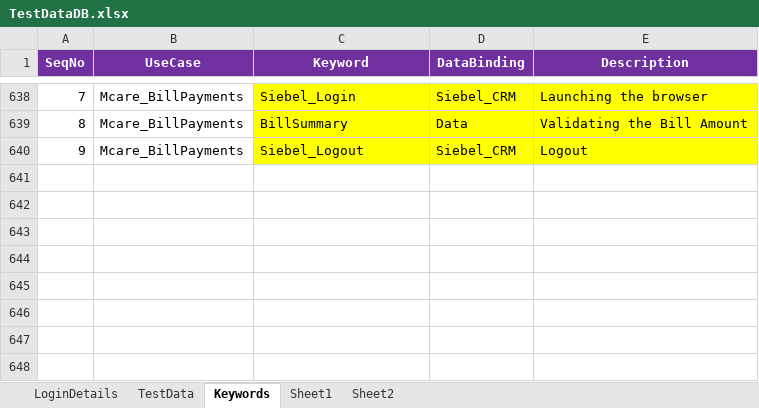
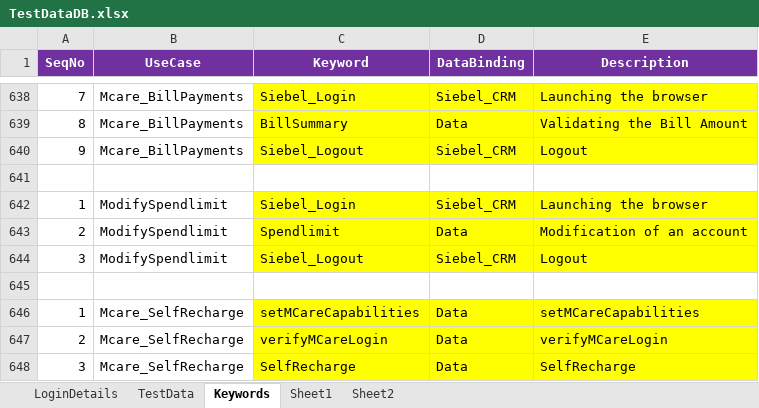
Before and after one commit to imran0404y/VFQA_Parallel, an Excel workbook: Framework/Database/TestDataDB.xlsx, sheet Keywords, drawn as a sheet; only a part is shown, gaps mark what is left out; values as stored, in another font and other column widths than the file's, no borders; the diff names each change by its address in the sheet, - before the commit and + after, or states it on an @@ line.

```diff
--- a/Framework/Database/TestDataDB.xlsx (sheet Keywords)
+++ b/Framework/Database/TestDataDB.xlsx (sheet Keywords)
+row 641: (empty)
+row 642: 1 | ModifySpendlimit | Siebel_Login | Siebel_CRM | Launching the browser
+row 643: 2 | ModifySpendlimit | Spendlimit | Data | Modification of an account
+row 644: 3 | ModifySpendlimit | Siebel_Logout | Siebel_CRM | Logout
+row 645: (empty)
+row 646: 1 | Mcare_SelfRecharge | setMCareCapabilities | Data | setMCareCapabilities
+row 647: 2 | Mcare_SelfRecharge | verifyMCareLogin | Data | verifyMCareLogin
+row 648: 3 | Mcare_SelfRecharge | SelfRecharge | Data | SelfRecharge
```
Also changed, not shown: Directory/VFQA_TestDesign.xlsm, Framework/Storage/CommonDirectory.xlsx, 5 other files.
